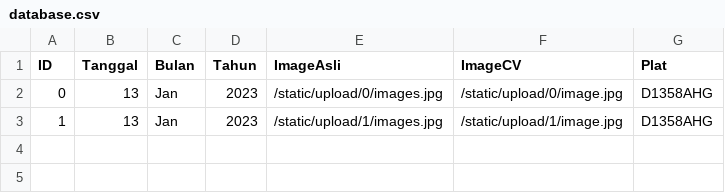
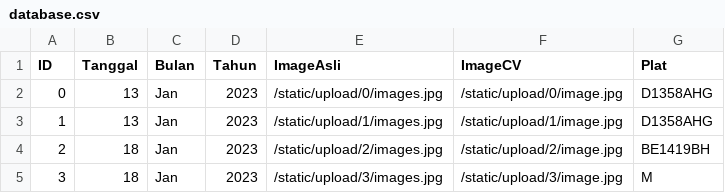
Before and after one commit to tiara05/TA-ANPR, a CSV file: database.csv, drawn as a sheet; the diff names each change by its address in the sheet, - before the commit and + after, or states it on an @@ line.

```diff
--- a/database.csv
+++ b/database.csv
+row 4: 2 | 18 | Jan | 2023 | /static/upload/2/images.jpg | /static/upload/2/image.jpg | BE1419BH
+row 5: 3 | 18 | Jan | 2023 | /static/upload/3/images.jpg | /static/upload/3/image.jpg | M
```
Also changed, not shown: 10 other files.
